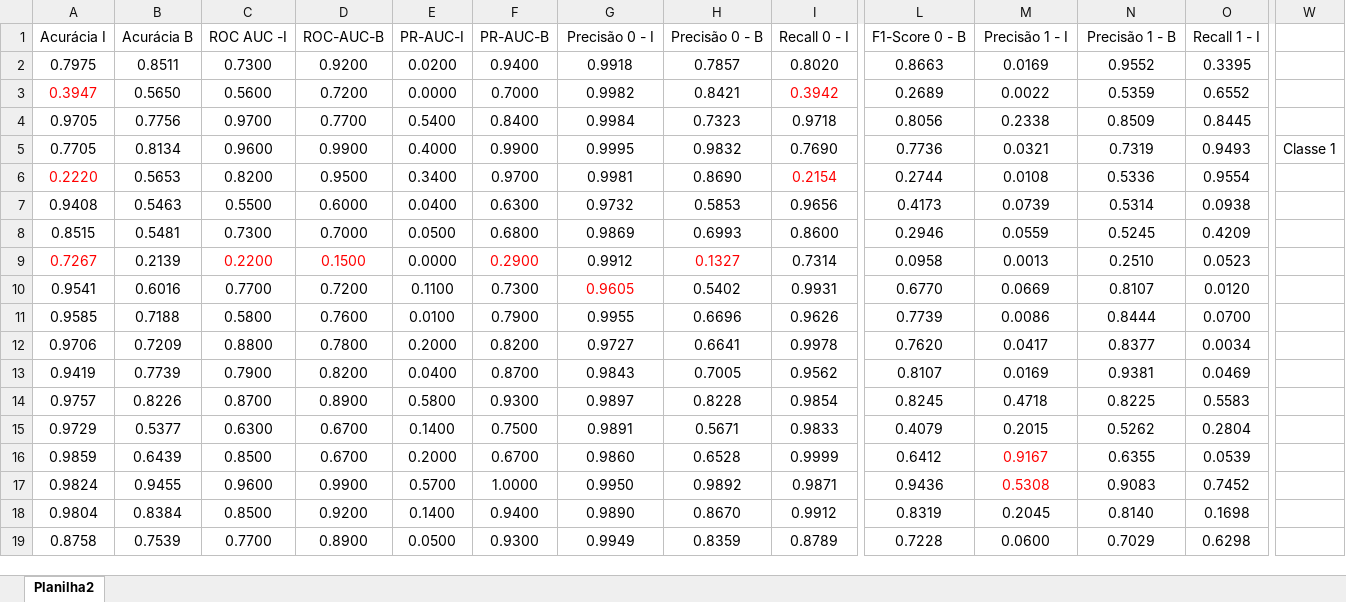
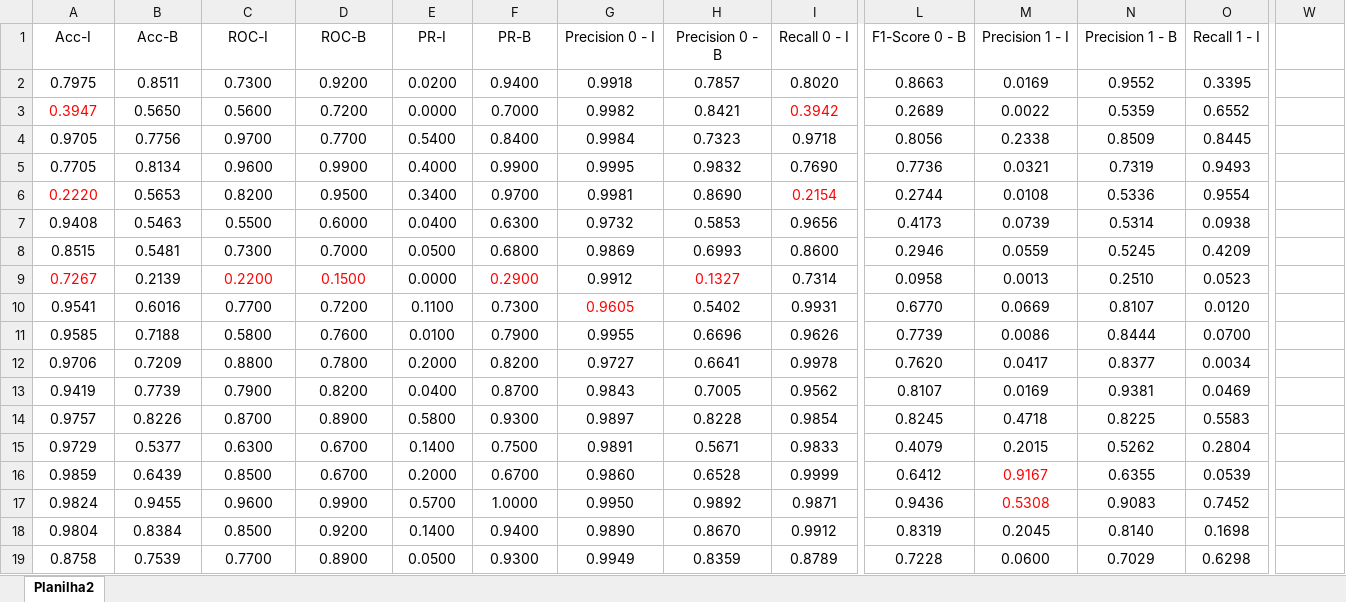
Before and after one commit to HannaCarla/Statistics-Tests, an Excel workbook: results.xlsx, sheet Planilha2, drawn as a sheet; only a part is shown, gaps mark what is left out; values as stored, in another font and other column widths than the file's, no borders; the diff names each change by its address in the sheet, - before the commit and + after, or states it on an @@ line.

Commit message:
changed columns names

```diff
--- a/results.xlsx (sheet Planilha2)
+++ b/results.xlsx (sheet Planilha2)
-A1: Acurácia I
+A1: Acc-I
-B1: Acurácia B
+B1: Acc-B
-C1: ROC AUC -I
+C1: ROC-I
-D1: ROC-AUC-B
+D1: ROC-B
-E1: PR-AUC-I
+E1: PR-I
-F1: PR-AUC-B
+F1: PR-B
-G1: Precisão 0 - I
+G1: Precision 0 - I
-H1: Precisão 0 - B
+H1: Precision 0 - B
-M1: Precisão 1 - I
+M1: Precision 1 - I
-N1: Precisão 1 - B
+N1: Precision 1 - B
-W5: Classe 1
+W5: (empty)
```
